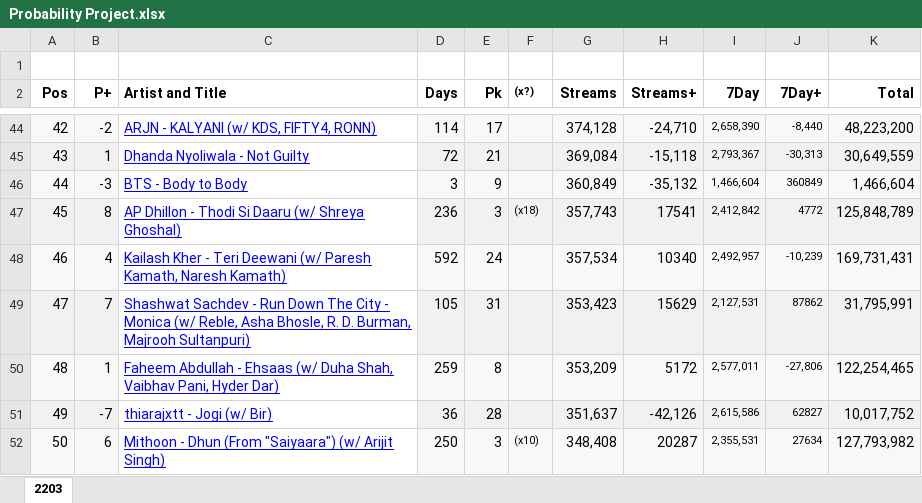
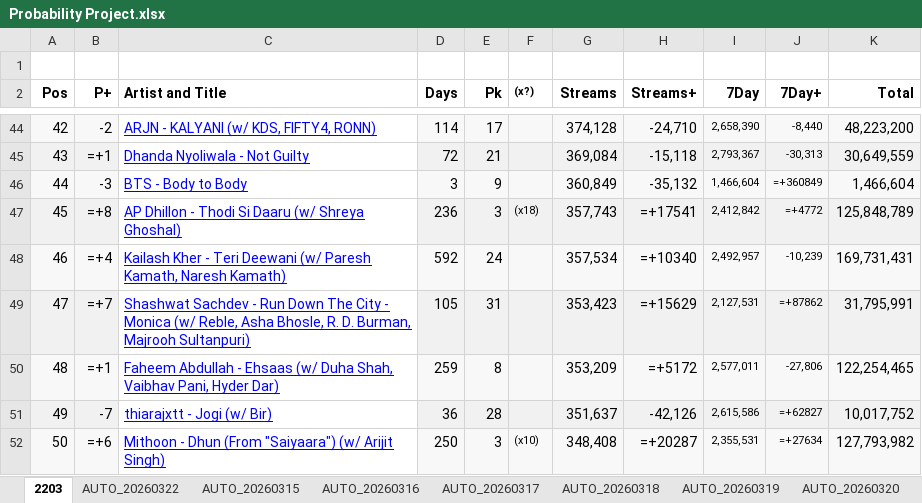
Before and after one commit to Svetlana2006/probability_project, an Excel workbook: Probability Project.xlsx, sheet 2203, drawn as a sheet; only a part is shown, gaps mark what is left out; values as stored, in another font and other column widths than the file's, no borders; formulas without a stored value are shown as written; charts and pictures not drawn; the diff covers the shown part only; the diff names each change by its address in the sheet, - before the commit and + after, or states it on an @@ line.

```diff
--- a/Probability Project.xlsx (sheet 2203)
+++ b/Probability Project.xlsx (sheet 2203)
+sheet tab: AUTO_20260322
+sheet tab: AUTO_20260315
+sheet tab: AUTO_20260316
+sheet tab: AUTO_20260317
+sheet tab: AUTO_20260318
+sheet tab: AUTO_20260319
+sheet tab: AUTO_20260320
-B45 (P+): 1
+B45 (P+): =+1
-J46 (7Day+): 360849
+J46 (7Day+): =+360849
-B47 (P+): 8
+B47 (P+): =+8
-H47 (Streams+): 17541
+H47 (Streams+): =+17541
-J47 (7Day+): 4772
+J47 (7Day+): =+4772
-B48 (P+): 4
+B48 (P+): =+4
-H48 (Streams+): 10340
+H48 (Streams+): =+10340
-B49 (P+): 7
+B49 (P+): =+7
-H49 (Streams+): 15629
+H49 (Streams+): =+15629
-J49 (7Day+): 87862
+J49 (7Day+): =+87862
-B50 (P+): 1
+B50 (P+): =+1
-H50 (Streams+): 5172
+H50 (Streams+): =+5172
-J51 (7Day+): 62827
+J51 (7Day+): =+62827
-B52 (P+): 6
+B52 (P+): =+6
-H52 (Streams+): 20287
+H52 (Streams+): =+20287
-J52 (7Day+): 27634
+J52 (7Day+): =+27634
```
Also changed, not shown: 65 edited cells elsewhere in this sheet, other sheet tabs, charts or pictures, 23 other files.
